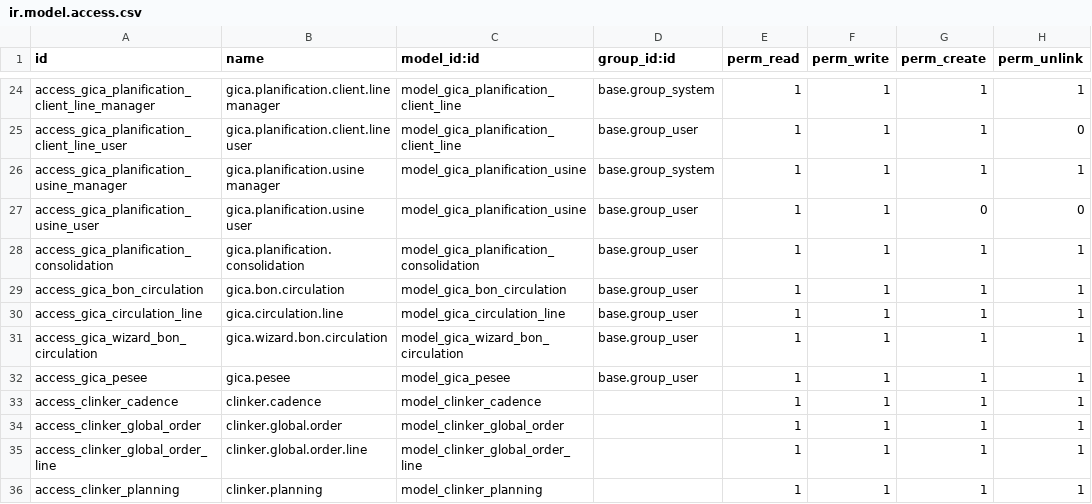
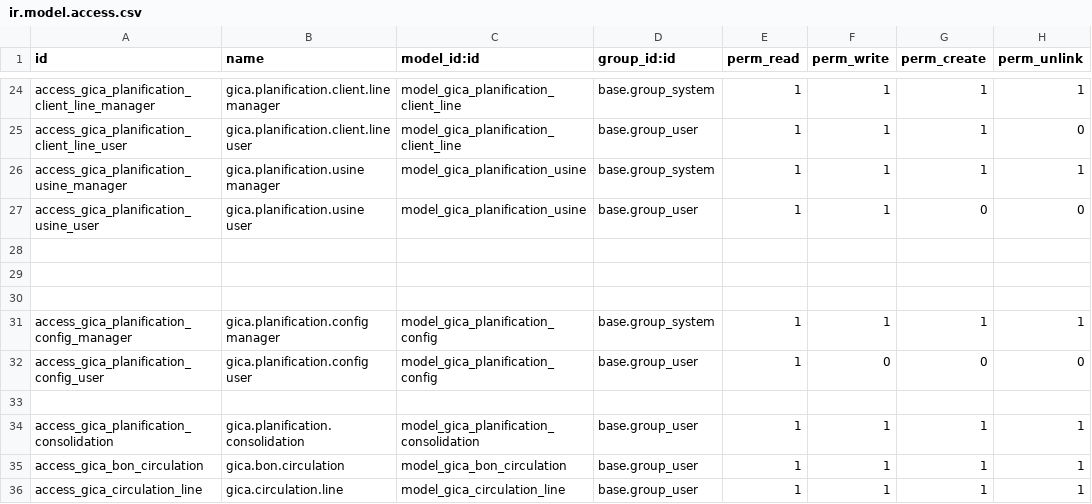
Before and after one commit to liliaBoussad/gestion_commerciale, a CSV file: security/ir.model.access.csv, drawn as a sheet; only a part is shown, gaps mark what is left out; the shorter side is filled out with more unchanged rows; the diff names each change by its address in the sheet, - before the commit and + after, or states it on an @@ line.

```diff
--- a/security/ir.model.access.csv
+++ b/security/ir.model.access.csv
+row 28: (empty)
+row 29: (empty)
+row 30: (empty)
+row 31: access_gica_planification_config_manager | gica.planification.config manager | model_gica_planification_config | base.group_system | 1 | 1 | 1 | 1
+row 32: access_gica_planification_config_user | gica.planification.config user | model_gica_planification_config | base.group_user | 1 | 0 | 0 | 0
+row 33: (empty)
```
Also changed, not shown: 9 other files.
